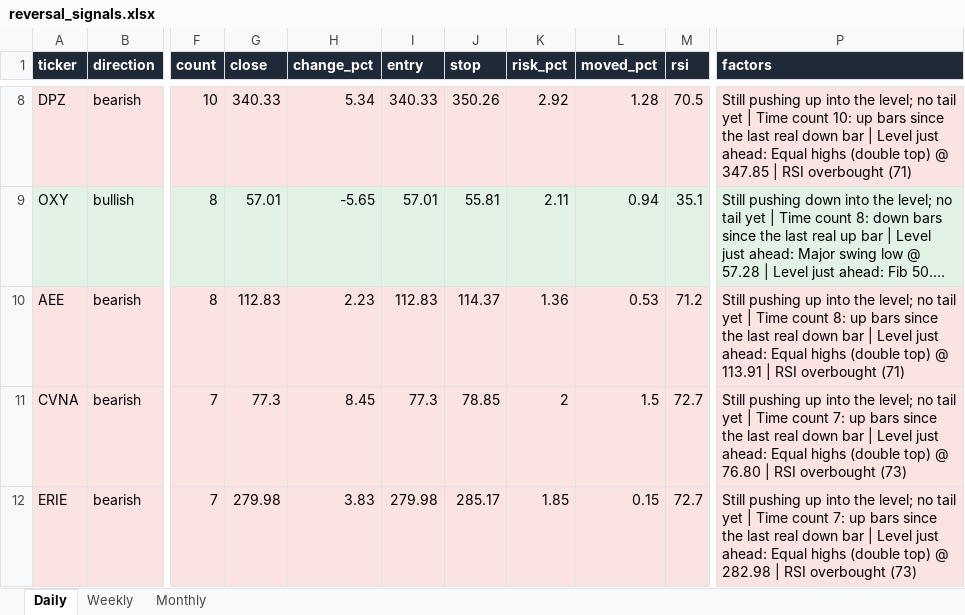
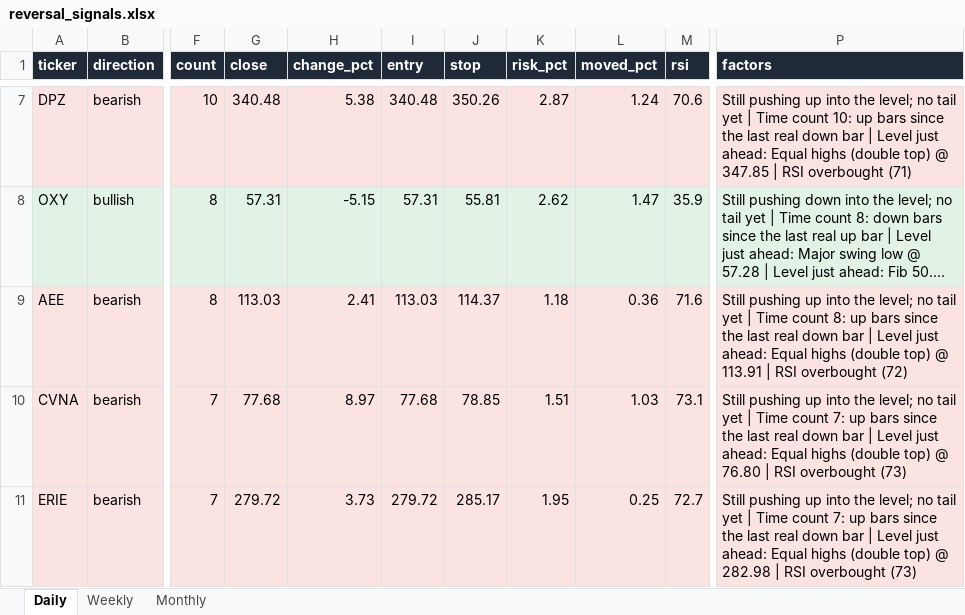
Before and after one commit to Ron1415/reversal-scanner, an Excel workbook: site/reversal_signals.xlsx, sheet Daily, drawn as a sheet; only a part is shown, gaps mark what is left out; long unchanged cells end in …; values as stored, in another font and other column widths than the file's, no borders; addresses are those after the commit; the diff covers the shown part only; the diff names each change by its address in the sheet, - before the commit and + after, or states it on an @@ line.

```diff
--- a/site/reversal_signals.xlsx (sheet Daily)
+++ b/site/reversal_signals.xlsx (sheet Daily)
-G7 (close): 340.33
+G7 (close): 340.48
-H7 (change_pct): 5.34
+H7 (change_pct): 5.38
-I7 (entry): 340.33
+I7 (entry): 340.48
-K7 (risk_pct): 2.92
+K7 (risk_pct): 2.87
-L7 (moved_pct): 1.28
+L7 (moved_pct): 1.24
-M7 (rsi): 70.5
+M7 (rsi): 70.6
-G8 (close): 57.01
+G8 (close): 57.31
-H8 (change_pct): -5.65
+H8 (change_pct): -5.15
-I8 (entry): 57.01
+I8 (entry): 57.31
-K8 (risk_pct): 2.11
+K8 (risk_pct): 2.62
-L8 (moved_pct): 0.94
+L8 (moved_pct): 1.47
-M8 (rsi): 35.1
+M8 (rsi): 35.9
-G9 (close): 112.83
+G9 (close): 113.03
-H9 (change_pct): 2.23
+H9 (change_pct): 2.41
-I9 (entry): 112.83
+I9 (entry): 113.03
-K9 (risk_pct): 1.36
+K9 (risk_pct): 1.18
-L9 (moved_pct): 0.53
+L9 (moved_pct): 0.36
-M9 (rsi): 71.2
+M9 (rsi): 71.6
-P9 (factors): …RSI overbought (71)
+P9 (factors): …RSI overbought (72)
-G10 (close): 77.3
+G10 (close): 77.68
-H10 (change_pct): 8.45
+H10 (change_pct): 8.97
-I10 (entry): 77.3
+I10 (entry): 77.68
-K10 (risk_pct): 2
+K10 (risk_pct): 1.51
-L10 (moved_pct): 1.5
+L10 (moved_pct): 1.03
-M10 (rsi): 72.7
+M10 (rsi): 73.1
-G11 (close): 279.98
+G11 (close): 279.72
-H11 (change_pct): 3.83
+H11 (change_pct): 3.73
-I11 (entry): 279.98
+I11 (entry): 279.72
-K11 (risk_pct): 1.85
+K11 (risk_pct): 1.95
-L11 (moved_pct): 0.15
+L11 (moved_pct): 0.25
```
Also changed, not shown: 2 added rows, 2 removed rows and 63 edited cells elsewhere in this sheet, 7 other files.
